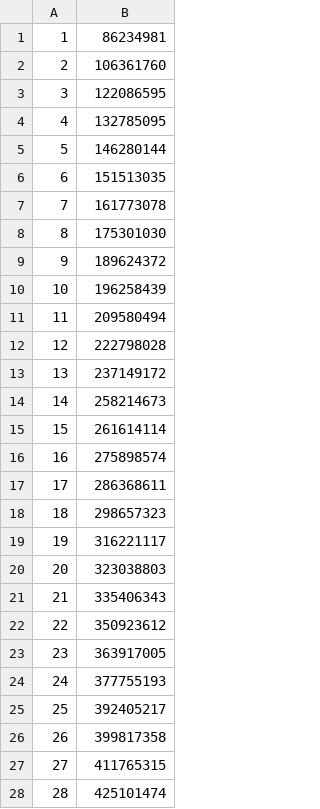
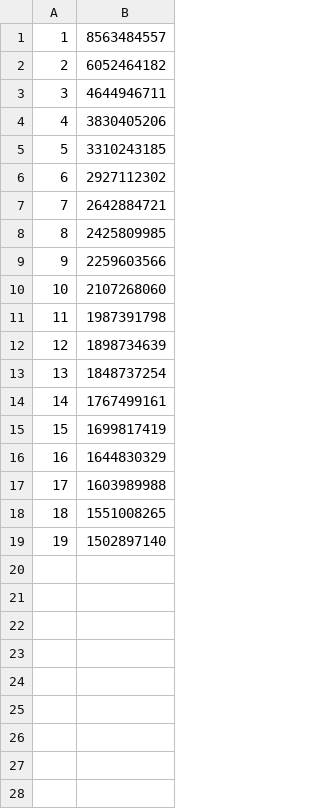
Before and after one commit to NVSL/snapshot-public, a CSV file: data/msyncscaling_hugepage.csv, drawn as a sheet; only a part is shown; the diff covers the shown part only.

```diff
--- a/data/msyncscaling_hugepage.csv
+++ b/data/msyncscaling_hugepage.csv
@@ -1,28 +1,19 @@
-1, 86234981
-2, 106361760
-3, 122086595
-4, 132785095
-5, 146280144
-6, 151513035
-7, 161773078
-8, 175301030
-9, 189624372
-10, 196258439
-11, 209580494
-12, 222798028
-13, 237149172
-14, 258214673
-15, 261614114
-16, 275898574
-17, 286368611
-18, 298657323
-19, 316221117
-20, 323038803
-21, 335406343
-22, 350923612
-23, 363917005
-24, 377755193
-25, 392405217
-26, 399817358
-27, 411765315
-28, 425101474
+1, 8563484557
+2, 6052464182
+3, 4644946711
+4, 3830405206
+5, 3310243185
+6, 2927112302
+7, 2642884721
+8, 2425809985
+9, 2259603566
+10, 2107268060
+11, 1987391798
+12, 1898734639
+13, 1848737254
+14, 1767499161
+15, 1699817419
+16, 1644830329
+17, 1603989988
+18, 1551008265
+19, 1502897140
```
Also changed, not shown: 11 removed rows elsewhere in this file, data/instrumentationoverhead.csv, data/msyncscaling.csv, 49 other files.
